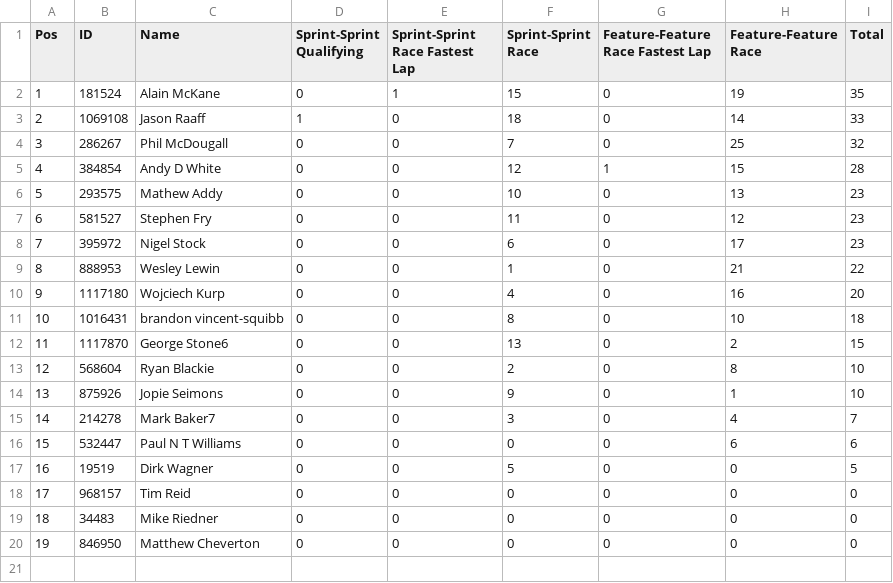
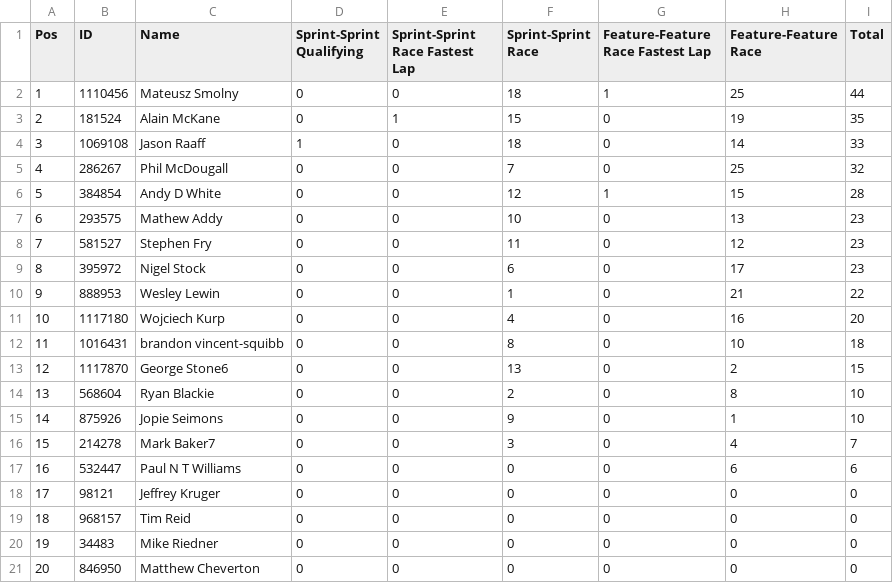
Before and after one commit to pangtuwi/iraceresults, a CSV file: results/Silver_2.csv, drawn as a sheet; addresses are those after the commit; the diff names each change by its address in the sheet, - before the commit and + after, or states it on an @@ line.

```diff
--- a/results/Silver_2.csv
+++ b/results/Silver_2.csv
+row 2: 1 | 1110456 | Mateusz Smolny | 0 | 0 | 18 | 1 | 25 | 44
@@ column A (Pos) renumbered from row 3 down @@
-B18 (ID): 19519
+B18 (ID): 98121
-C18 (Name): Dirk Wagner
+C18 (Name): Jeffrey Kruger
-F18 (Sprint-Sprint Race): 5
+F18 (Sprint-Sprint Race): 0
-I18 (Total): 5
+I18 (Total): 0
```
Also changed, not shown: results/Gold_1.csv, results/Gold_2.csv, 26 other files.
